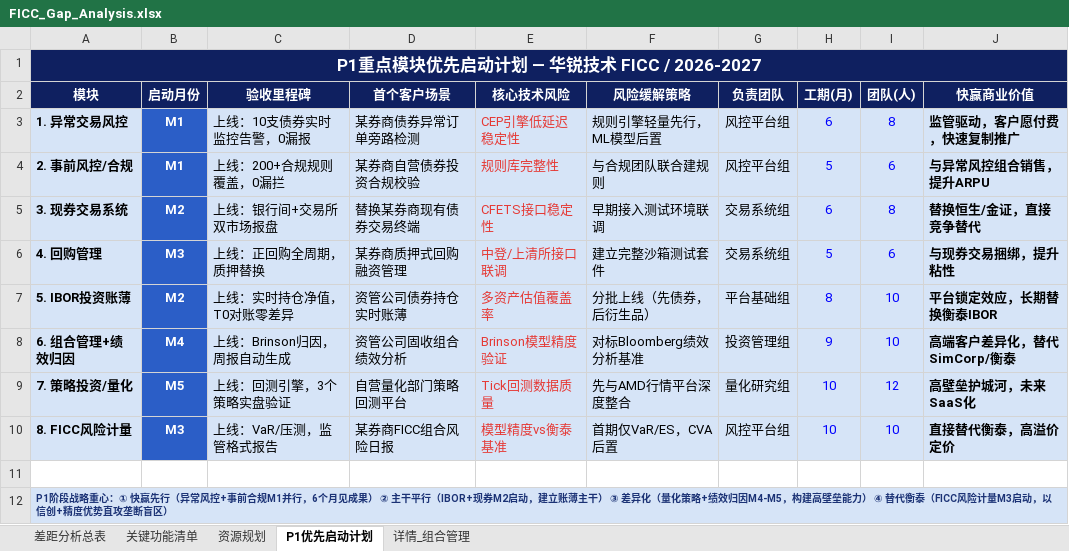
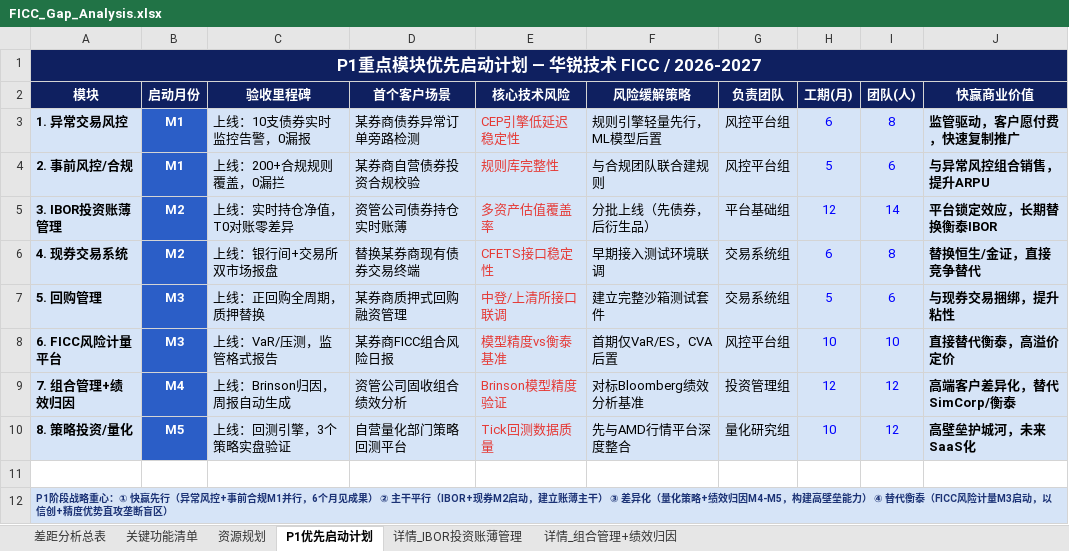
Before and after one commit to BellyFish99/ficc-projDocs, an Excel workbook: Feasibility_analysis/FICC_Gap_Analysis.xlsx, sheet P1优先启动计划, drawn as a sheet; values as stored, in another font and other column widths than the file's, no borders; removed rows and columns are numbered as before the commit, all else as after; the diff names each change by its address in the sheet, - before the commit and + after, or states it on an @@ line.

```diff
--- a/Feasibility_analysis/FICC_Gap_Analysis.xlsx (sheet P1优先启动计划)
+++ b/Feasibility_analysis/FICC_Gap_Analysis.xlsx (sheet P1优先启动计划)
-sheet tab: 详情_组合管理
+sheet tab: 详情_IBOR投资账薄管理
+sheet tab: 详情_组合管理+绩效归因
+row 5: 3. IBOR投资账薄管理 | M2 | 上线：实时持仓净值，T0对账零差异 | 资管公司债券持仓实时账薄 | 多资产估值覆盖率 | 分批上线（先债券，后衍生品） | 平台基础组 | 12 | 14 | 平台锁定效应，长期替换衡泰IBOR
-A6 (模块): 3. 现券交易系统
+A6 (模块): 4. 现券交易系统
-A7 (模块): 4. 回购管理
+A7 (模块): 5. 回购管理
-row 7: 5. IBOR投资账薄 | M2 | 上线：实时持仓净值，T0对账零差异 | 资管公司债券持仓实时账薄 | 多资产估值覆盖率 | 分批上线（先债券，后衍生品） | 平台基础组 | 8 | 10 | 平台锁定效应，长期替换衡泰IBOR
+row 8: 6. FICC风险计量平台 | M3 | 上线：VaR/压测，监管格式报告 | 某券商FICC组合风险日报 | 模型精度vs衡泰基准 | 首期仅VaR/ES，CVA后置 | 风控平台组 | 10 | 10 | 直接替代衡泰，高溢价定价
-A9 (模块): 6. 组合管理+绩效归因
+A9 (模块): 7. 组合管理+绩效归因
-H9 (工期(月)): 9
+H9 (工期(月)): 12
-I9 (团队(人)): 10
+I9 (团队(人)): 12
-A10 (模块): 7. 策略投资/量化
+A10 (模块): 8. 策略投资/量化
-row 10: 8. FICC风险计量 | M3 | 上线：VaR/压测，监管格式报告 | 某券商FICC组合风险日报 | 模型精度vs衡泰基准 | 首期仅VaR/ES，CVA后置 | 风控平台组 | 10 | 10 | 直接替代衡泰，高溢价定价
```
Also changed, not shown: sheet 详情_IBOR投资账薄管理, sheet 关键功能清单, sheet 差距分析总表, 4 other files.
